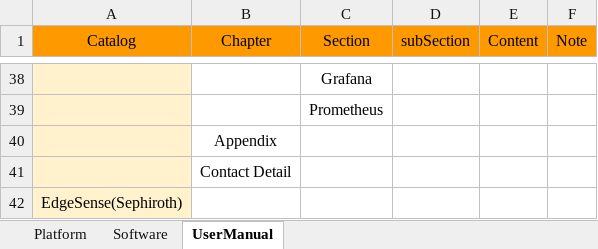
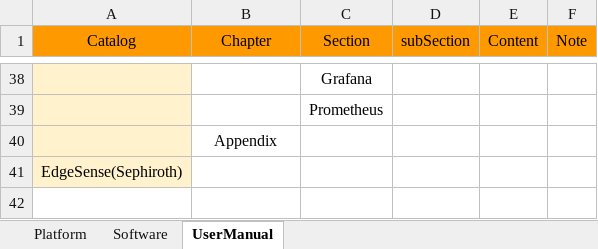
Before and after one commit to TsubasaEX/Tracks, an Excel workbook: spec/ark3530_single_specs.xlsx, sheet UserManual, drawn as a sheet; only a part is shown, gaps mark what is left out; values as stored, in another font and other column widths than the file's, no borders; the diff names each change by its address in the sheet, - before the commit and + after, or states it on an @@ line.

```diff
--- a/spec/ark3530_single_specs.xlsx (sheet UserManual)
+++ b/spec/ark3530_single_specs.xlsx (sheet UserManual)
-row 41:  | Contact Detail
```
Also changed, not shown: sheet Software, sheet Platform.
